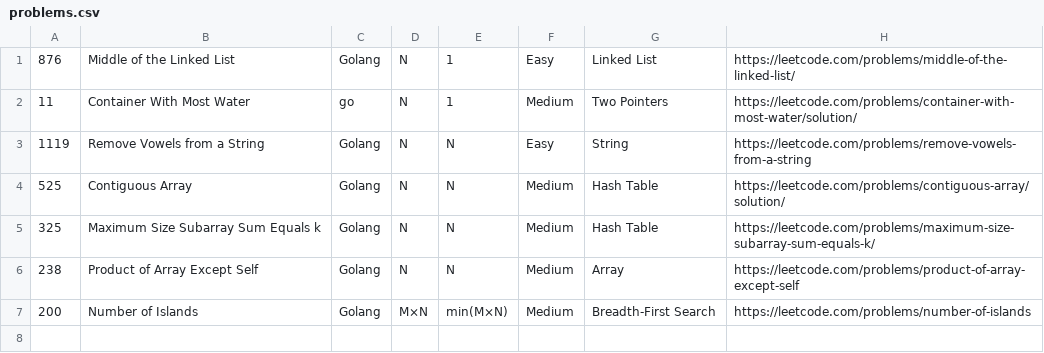
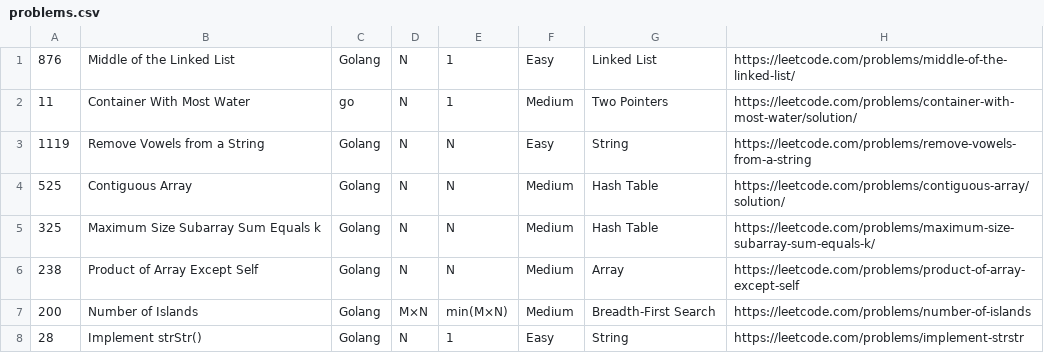
Before and after one commit to AyoubEd-zz/leetcode, a CSV file: add new problems tool/problems.csv, drawn as a sheet.

```diff
--- a/add new problems tool/problems.csv
+++ b/add new problems tool/problems.csv
@@ -7 +7,2 @@
 200,Number of Islands,Golang,M×N,min(M×N),Medium,Breadth-First Search,https://leetcode.com/problems/number-of-islands
+28,Implement strStr(),Golang,N,1,Easy,String,https://leetcode.com/problems/implement-strstr
```
Also changed, not shown: 4 other files.
